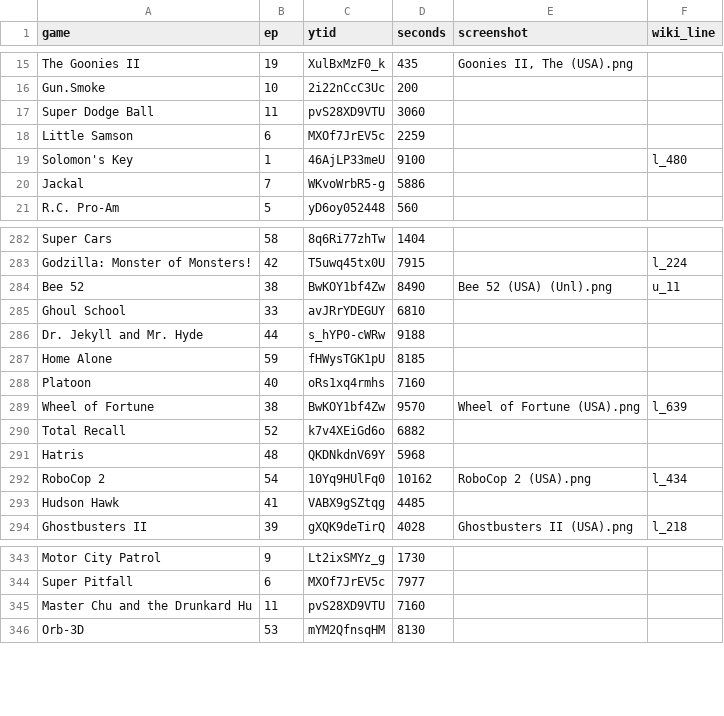
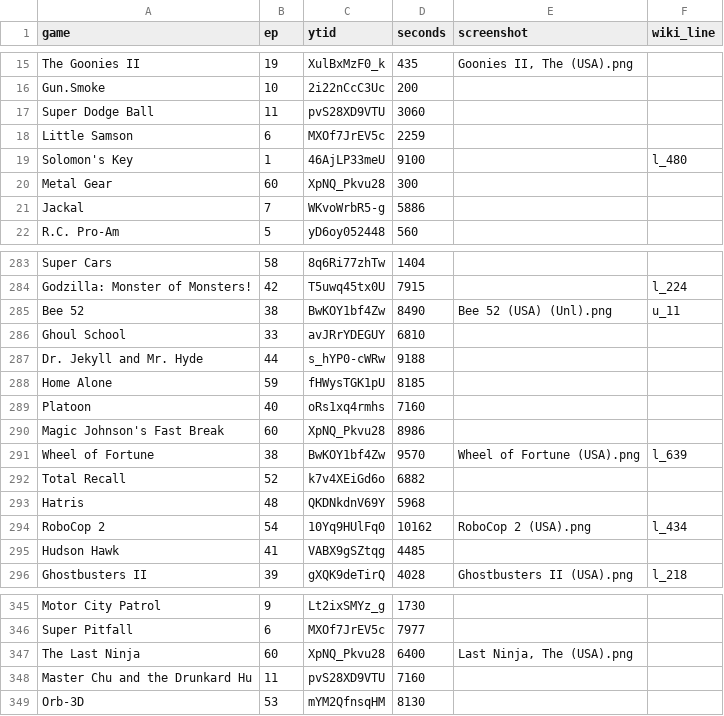
Before and after one commit to vNakamura/8bitnintendo-science, a CSV file: _data/list.csv, drawn as a sheet; only a part is shown, gaps mark what is left out; the diff names each change by its address in the sheet, - before the commit and + after, or states it on an @@ line.

Commit message:
add ep 60

```diff
--- a/_data/list.csv
+++ b/_data/list.csv
+row 20: Metal Gear | 60 | XpNQ_Pkvu28 | 300
+row 290: Magic Johnson's Fast Break | 60 | XpNQ_Pkvu28 | 8986
+row 347: The Last Ninja | 60 | XpNQ_Pkvu28 | 6400 | Last Ninja, The (USA).png
```
